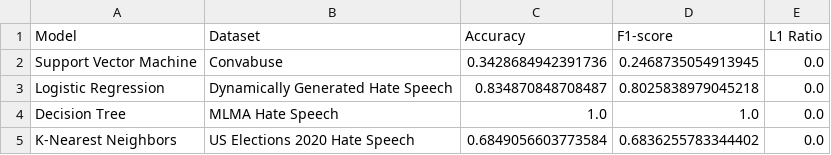
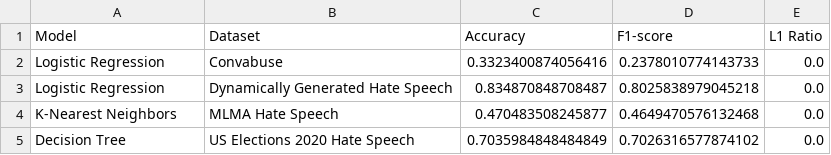
Before and after one commit to cfornesa/political_polarization, a CSV file: results/best_classification_models.csv, drawn as a sheet.

```diff
--- a/results/best_classification_models.csv
+++ b/results/best_classification_models.csv
@@ -1,5 +1,5 @@
 Model,Dataset,Accuracy,F1-score,L1 Ratio
-Support Vector Machine,Convabuse,0.3428684942391736,0.2468735054913945,0.0
+Logistic Regression,Convabuse,0.3323400874056416,0.2378010774143733,0.0
 Logistic Regression,Dynamically Generated Hate Speech,0.834870848708487,0.8025838979045218,0.0
-Decision Tree,MLMA Hate Speech,1.0,1.0,0.0
-K-Nearest Neighbors,US Elections 2020 Hate Speech,0.6849056603773584,0.6836255783344402,0.0
+K-Nearest Neighbors,MLMA Hate Speech,0.470483508245877,0.4649470576132468,0.0
+Decision Tree,US Elections 2020 Hate Speech,0.7035984848484849,0.7026316577874102,0.0
```
Also changed, not shown: results/classification_results.csv, results/model1_linear-model-summary.csv, 47 other files.
